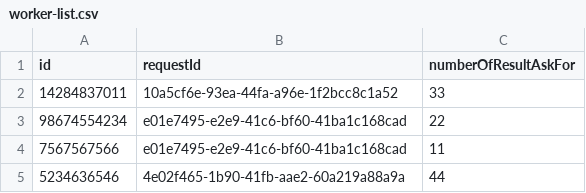
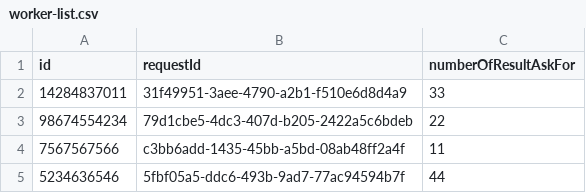
Before and after one commit to yotambaram/taxonomies-across-channels, a CSV file: db/worker-list.csv, drawn as a sheet.

```diff
--- a/db/worker-list.csv
+++ b/db/worker-list.csv
@@ -1,5 +1,5 @@
 "id","requestId","numberOfResultAskFor"
-14284837011,"10a5cf6e-93ea-44fa-a96e-1f2bcc8c1a52",33
-98674554234,"e01e7495-e2e9-41c6-bf60-41ba1c168cad",22
-7567567566,"e01e7495-e2e9-41c6-bf60-41ba1c168cad",11
-5234636546,"4e02f465-1b90-41fb-aae2-60a219a88a9a",44
+14284837011,"31f49951-3aee-4790-a2b1-f510e6d8d4a9",33
+98674554234,"79d1cbe5-4dc3-407d-b205-2422a5c6bdeb",22
+7567567566,"c3bb6add-1435-45bb-a5bd-08ab48ff2a4f",11
+5234636546,"5fbf05a5-ddc6-493b-9ad7-77ac94594b7f",44
```
Also changed, not shown: db/Category-db copy.csv, 5 other files.
